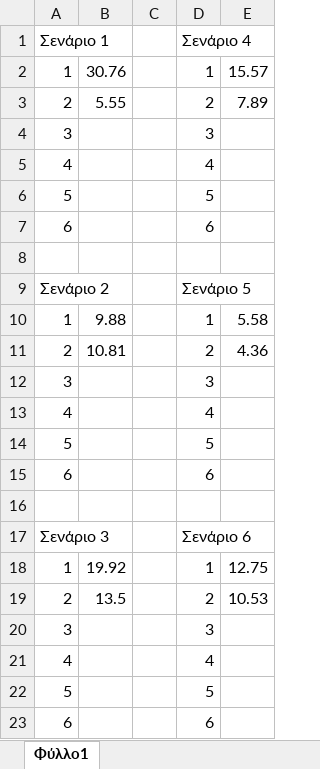
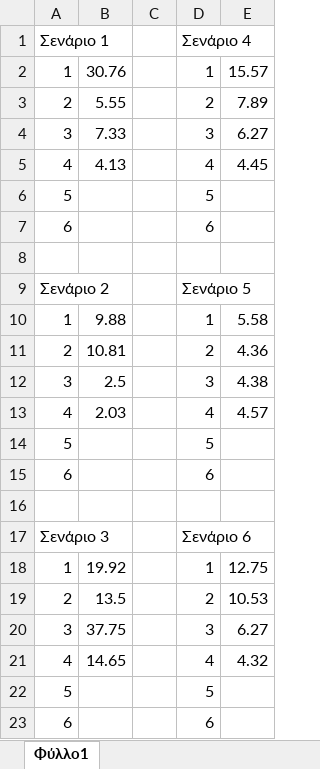
Before and after one commit to elenichvtz/Air-Condition-Controller-UI, an Excel workbook: μετρηση χρονων.xlsx, sheet Φύλλο1, drawn as a sheet; values as stored, in another font and other column widths than the file's, no borders; charts and pictures not drawn; the diff names each change by its address in the sheet, - before the commit and + after, or states it on an @@ line.

```diff
--- a/μετρηση χρονων.xlsx (sheet Φύλλο1)
+++ b/μετρηση χρονων.xlsx (sheet Φύλλο1)
-B4: (empty)
+B4: 7.33
-E4: (empty)
+E4: 6.27
-B5: (empty)
+B5: 4.13
-E5: (empty)
+E5: 4.45
-B12: (empty)
+B12: 2.5
-E12: (empty)
+E12: 4.38
-B13: (empty)
+B13: 2.03
-E13: (empty)
+E13: 4.57
-B20: (empty)
+B20: 37.75
-E20: (empty)
+E20: 6.27
-B21: (empty)
+B21: 14.65
-E21: (empty)
+E21: 4.32
```
Also changed, not shown: charts or pictures, 1 other file.
